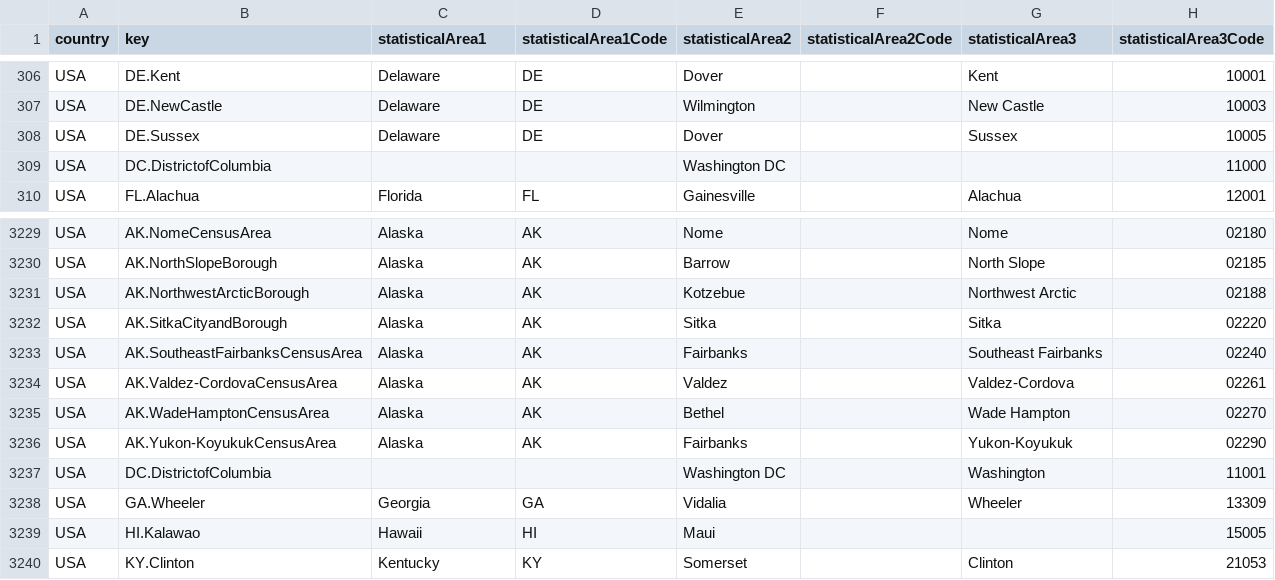
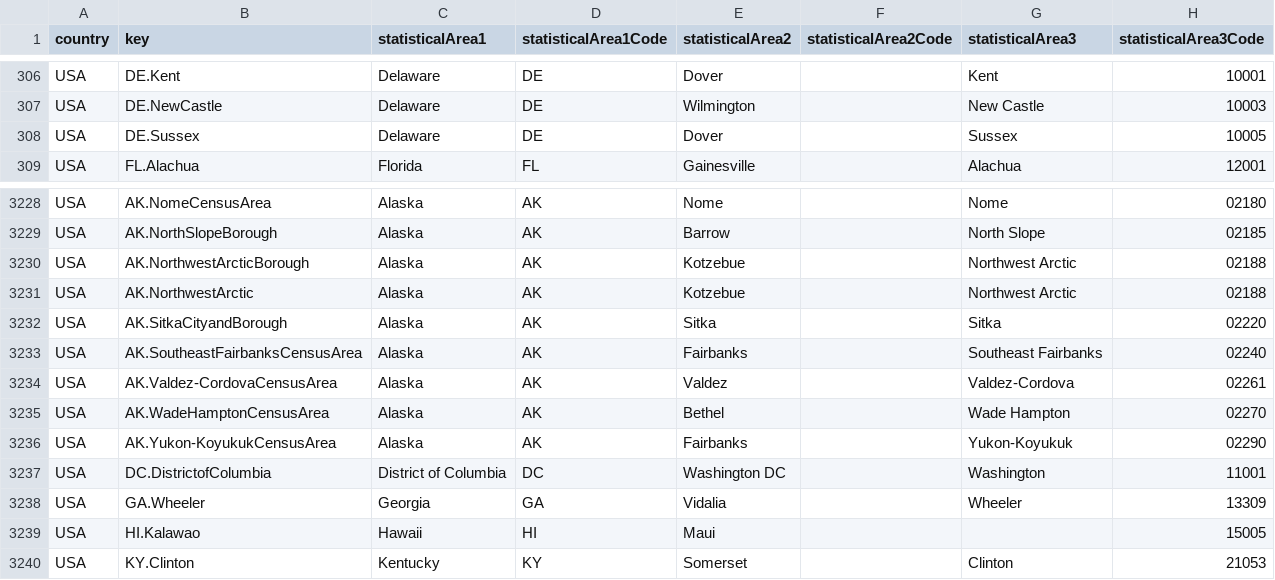
Before and after one commit to cverluise/patentcity, a CSV file: assets/us_statisticalareas.csv, drawn as a sheet; only a part is shown, gaps mark what is left out.

```diff
--- a/assets/us_statisticalareas.csv
+++ b/assets/us_statisticalareas.csv
@@ -308,3 +308,2 @@ USA,DE.NewCastle,Delaware,DE,Wilmington,,New Castle,10003
 USA,DE.Sussex,Delaware,DE,Dover,,Sussex,10005
-USA,DC.DistrictofColumbia,,,Washington DC,,,11000
 USA,FL.Alachua,Florida,FL,Gainesville,,Alachua,12001
@@ -3231,2 +3230,3 @@ USA,AK.NorthSlopeBorough,Alaska,AK,Barrow,,North Slope,02185
 USA,AK.NorthwestArcticBorough,Alaska,AK,Kotzebue,,Northwest Arctic,02188
+USA,AK.NorthwestArctic,Alaska,AK,Kotzebue,,Northwest Arctic,02188
 USA,AK.SitkaCityandBorough,Alaska,AK,Sitka,,Sitka,02220
@@ -3236,3 +3236,3 @@ USA,AK.WadeHamptonCensusArea,Alaska,AK,Bethel,,Wade Hampton,02270
 USA,AK.Yukon-KoyukukCensusArea,Alaska,AK,Fairbanks,,Yukon-Koyukuk,02290
-USA,DC.DistrictofColumbia,,,Washington DC,,Washington,11001
+USA,DC.DistrictofColumbia,District of Columbia,DC,Washington DC,,Washington,11001
 USA,GA.Wheeler,Georgia,GA,Vidalia,,Wheeler,13309
```
Also changed, not shown: assets/fr_statisticalareas.csv.
